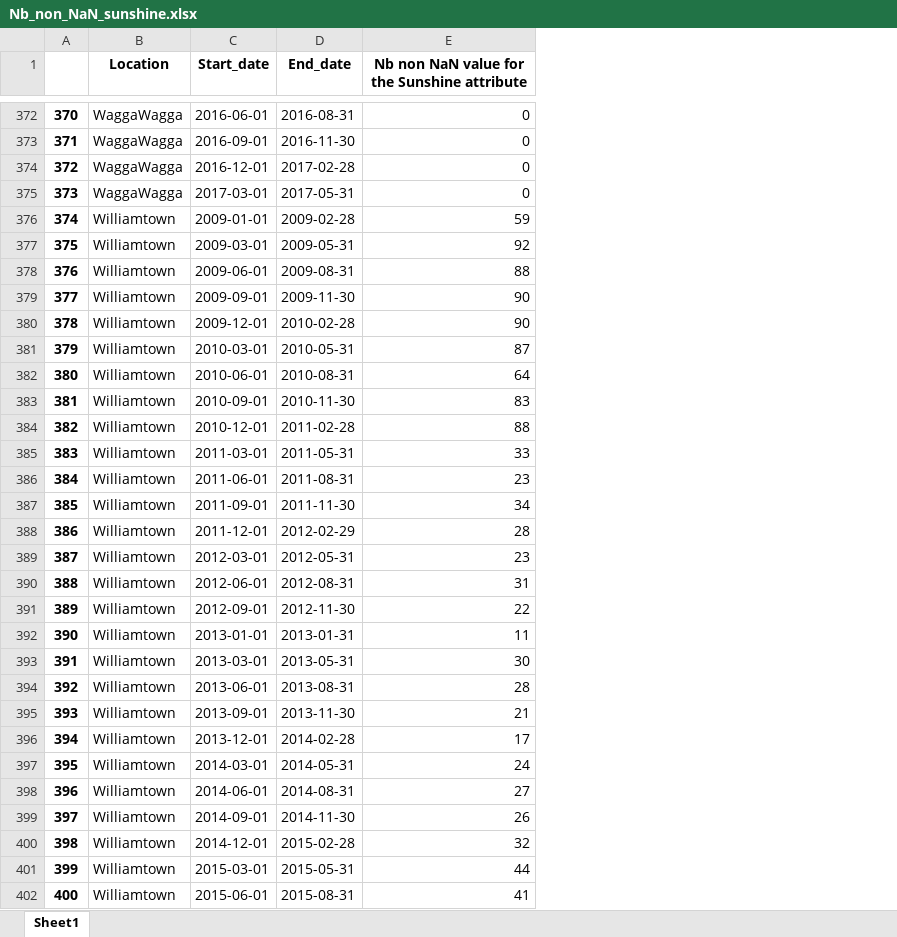
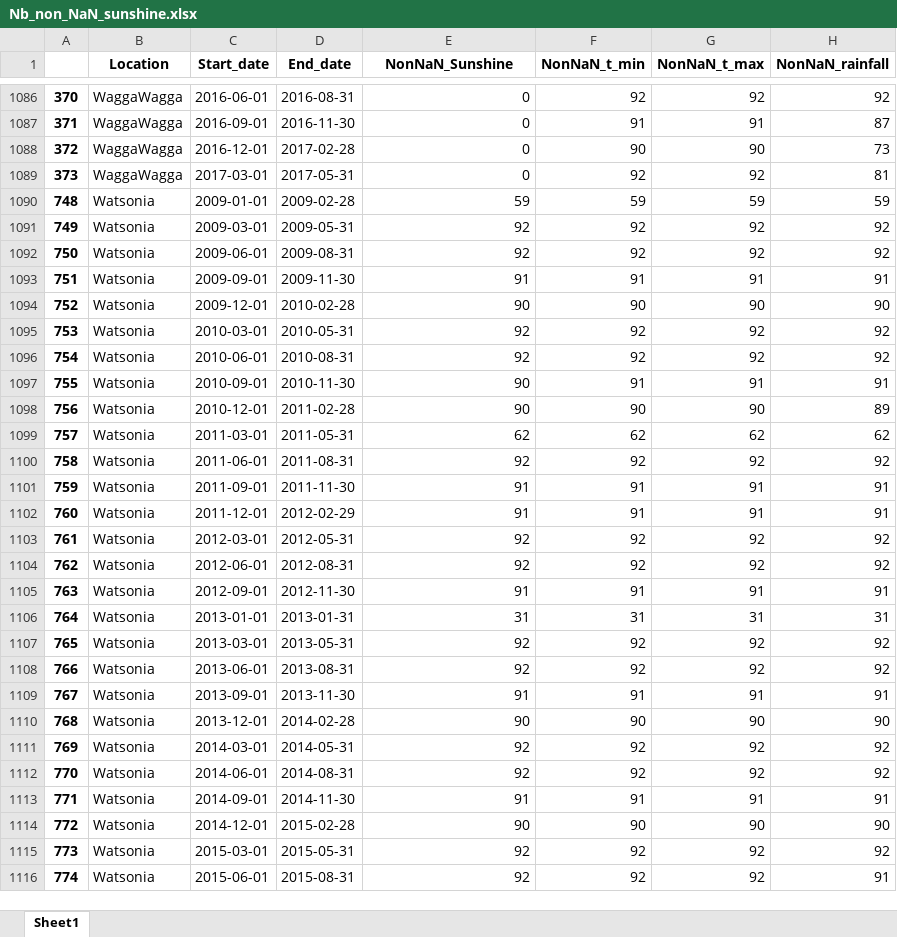
Before and after one commit to SnewZz/INFO-Y528-Info_vis_project, an Excel workbook: Preprocessing/Nb_non_NaN_sunshine.xlsx, sheet Sheet1, drawn as a sheet; only a part is shown, gaps mark what is left out; values as stored, in another font and other column widths than the file's, no borders; removed rows and columns are numbered as before the commit, all else as after; the diff covers the shown part only; the diff names each change by its address in the sheet, - before the commit and + after, or states it on an @@ line.

```diff
--- a/Preprocessing/Nb_non_NaN_sunshine.xlsx (sheet Sheet1)
+++ b/Preprocessing/Nb_non_NaN_sunshine.xlsx (sheet Sheet1)
-column A, rows 372-402: 370 | 371 | 372 | 373 | 374 | 375 | 376 | 377 | 378 | 379 | 380 | 381 | 382 | 383 | 384 | 385 | 386 | 387 | 388 | 389 | 390 | 391 | 392 | 393 | 394 | 395 | 396 | 397 | 398 | 399 | 400
+column A, rows 1086-1116: 370 | 371 | 372 | 373 | 748 | 749 | 750 | 751 | 752 | 753 | 754 | 755 | 756 | 757 | 758 | 759 | 760 | 761 | 762 | 763 | 764 | 765 | 766 | 767 | 768 | 769 | 770 | 771 | 772 | 773 | 774
+column F (NonNaN_t_min), rows 1086-1116: 92 | 91 | 90 | 92 | 59 | 92 | 92 | 91 | 90 | 92 | 92 | 91 | 90 | 62 | 92 | 91 | 91 | 92 | 92 | 91 | 31 | 92 | 92 | 91 | 90 | 92 | 92 | 91 | 90 | 92 | 92
+column G (NonNaN_t_max), rows 1086-1116: 92 | 91 | 90 | 92 | 59 | 92 | 92 | 91 | 90 | 92 | 92 | 91 | 90 | 62 | 92 | 91 | 91 | 92 | 92 | 91 | 31 | 92 | 92 | 91 | 90 | 92 | 92 | 91 | 90 | 92 | 92
+column H (NonNaN_rainfall), rows 1086-1116: 92 | 87 | 73 | 81 | 59 | 92 | 92 | 91 | 90 | 92 | 92 | 91 | 89 | 62 | 92 | 91 | 91 | 92 | 92 | 91 | 31 | 92 | 92 | 91 | 90 | 92 | 92 | 91 | 90 | 92 | 91
-E1: Nb non NaN value for the Sunshine attribute
+E1: NonNaN_Sunshine
-B1090:B1116 (Location): Williamtown
+B1090:B1116 (Location): Watsonia
-E1092 (NonNaN_Sunshine): 88
+E1092 (NonNaN_Sunshine): 92
-E1093 (NonNaN_Sunshine): 90
+E1093 (NonNaN_Sunshine): 91
-E1095 (NonNaN_Sunshine): 87
+E1095 (NonNaN_Sunshine): 92
-E1096 (NonNaN_Sunshine): 64
+E1096 (NonNaN_Sunshine): 92
-E1097 (NonNaN_Sunshine): 83
+E1097 (NonNaN_Sunshine): 90
-E1098 (NonNaN_Sunshine): 88
+E1098 (NonNaN_Sunshine): 90
-E1099 (NonNaN_Sunshine): 33
+E1099 (NonNaN_Sunshine): 62
-E1100 (NonNaN_Sunshine): 23
+E1100 (NonNaN_Sunshine): 92
-E1101 (NonNaN_Sunshine): 34
+E1101 (NonNaN_Sunshine): 91
-E1102 (NonNaN_Sunshine): 28
+E1102 (NonNaN_Sunshine): 91
-E1103 (NonNaN_Sunshine): 23
+E1103 (NonNaN_Sunshine): 92
-E1104 (NonNaN_Sunshine): 31
+E1104 (NonNaN_Sunshine): 92
-E1105 (NonNaN_Sunshine): 22
+E1105 (NonNaN_Sunshine): 91
-E1106 (NonNaN_Sunshine): 11
+E1106 (NonNaN_Sunshine): 31
-E1107 (NonNaN_Sunshine): 30
+E1107 (NonNaN_Sunshine): 92
-E1108 (NonNaN_Sunshine): 28
+E1108 (NonNaN_Sunshine): 92
-E1109 (NonNaN_Sunshine): 21
+E1109 (NonNaN_Sunshine): 91
-E1110 (NonNaN_Sunshine): 17
+E1110 (NonNaN_Sunshine): 90
-E1111 (NonNaN_Sunshine): 24
+E1111 (NonNaN_Sunshine): 92
-E1112 (NonNaN_Sunshine): 27
+E1112 (NonNaN_Sunshine): 92
-E1113 (NonNaN_Sunshine): 26
+E1113 (NonNaN_Sunshine): 91
-E1114 (NonNaN_Sunshine): 32
+E1114 (NonNaN_Sunshine): 90
-E1115 (NonNaN_Sunshine): 44
+E1115 (NonNaN_Sunshine): 92
-E1116 (NonNaN_Sunshine): 41
+E1116 (NonNaN_Sunshine): 92
```
Also changed, not shown: 170 removed rows, 749 moved rows and 57 edited cells elsewhere in this sheet, 15 other files.
